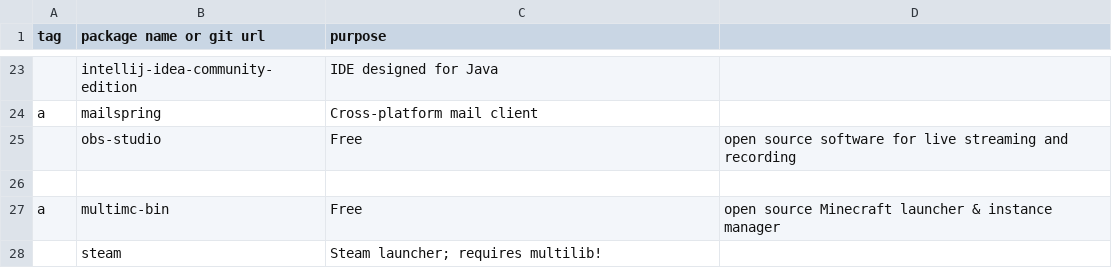
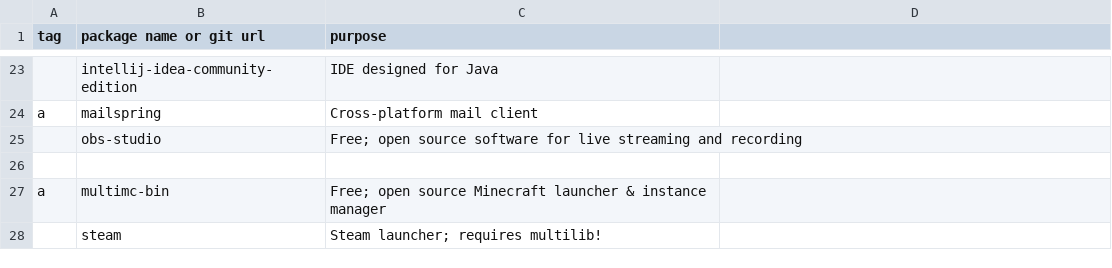
Before and after one commit to niraami/dotfiles, a CSV file: .setup/packages/apps.csv, drawn as a sheet; only a part is shown, gaps mark what is left out; the diff names each change by its address in the sheet, - before the commit and + after, or states it on an @@ line.

```diff
--- a/.setup/packages/apps.csv
+++ b/.setup/packages/apps.csv
-C25 (purpose): Free
+C25 (purpose): Free; open source software for live streaming and recording
-D25: open source software for live streaming and recording
+D25: (empty)
-C27 (purpose): Free
+C27 (purpose): Free; open source Minecraft launcher & instance manager
-D27: open source Minecraft launcher & instance manager
+D27: (empty)
```
Also changed, not shown: .setup/packages/base.csv, .setup/packages/desktop.csv, 1 other file.
